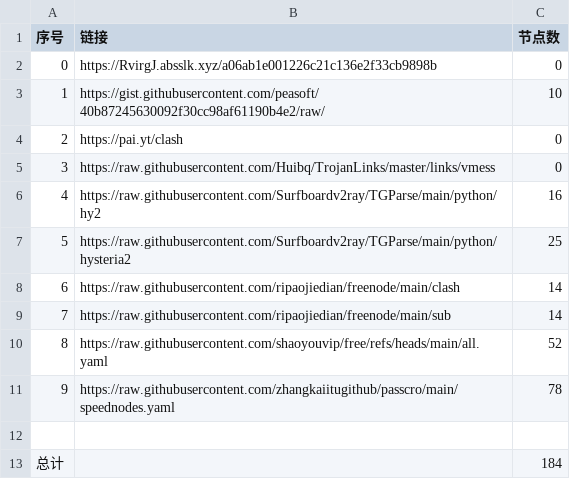
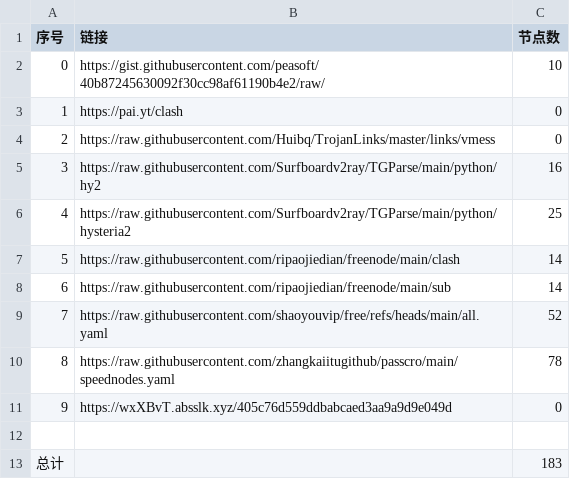
Before and after one commit to lukea99/nwalls, a CSV file: list_result.csv, drawn as a sheet; removed rows and columns are numbered as before the commit, all else as after; the diff names each change by its address in the sheet, - before the commit and + after, or states it on an @@ line.

```diff
--- a/list_result.csv
+++ b/list_result.csv
-row 2: 0 | https://RvirgJ.absslk.xyz/a06ab1e001226c21c136e2f33cb9898b | 0
@@ column A (序号) renumbered between rows 2 and 10 @@
+row 11: 9 | https://wxXBvT.absslk.xyz/405c76d559ddbabcaed3aa9a9d9e049d | 0
-C13 (节点数): 184
+C13 (节点数): 183
```
Also changed, not shown: 16 other files.
